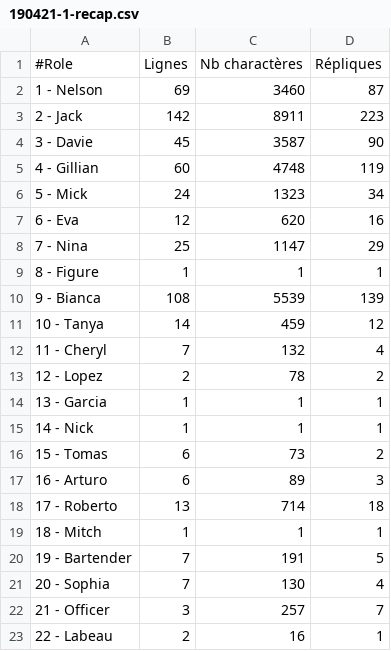
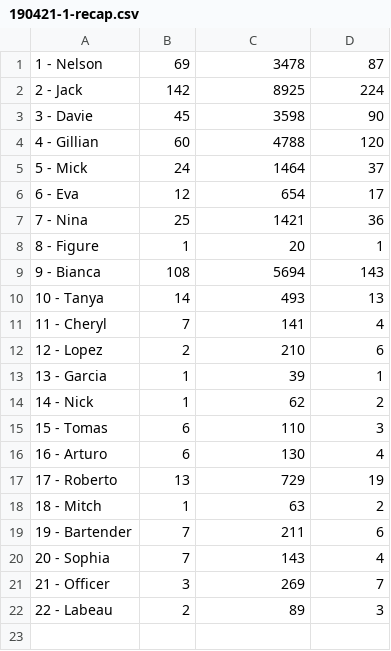
Before and after one commit to we-and/python_script_parser, a CSV file: tmp/190421-1/190421-1-recap.csv, drawn as a sheet.

```diff
--- a/tmp/190421-1/190421-1-recap.csv
+++ b/tmp/190421-1/190421-1-recap.csv
@@ -1,23 +1,22 @@
-#Role,Lignes,Nb charactères,Répliques
-1 - Nelson,69,3460,87
-2 - Jack,142,8911,223
-3 - Davie,45,3587,90
-4 - Gillian,60,4748,119
-5 - Mick,24,1323,34
-6 - Eva,12,620,16
-7 - Nina,25,1147,29
-8 - Figure,1,1,1
-9 - Bianca,108,5539,139
-10 - Tanya,14,459,12
-11 - Cheryl,7,132,4
-12 - Lopez,2,78,2
-13 - Garcia,1,1,1
-14 - Nick,1,1,1
-15 - Tomas,6,73,2
-16 - Arturo,6,89,3
-17 - Roberto,13,714,18
-18 - Mitch,1,1,1
-19 - Bartender,7,191,5
-20 - Sophia,7,130,4
-21 - Officer,3,257,7
-22 - Labeau,2,16,1
+1 - Nelson,69,3478,87
+2 - Jack,142,8925,224
+3 - Davie,45,3598,90
+4 - Gillian,60,4788,120
+5 - Mick,24,1464,37
+6 - Eva,12,654,17
+7 - Nina,25,1421,36
+8 - Figure,1,20,1
+9 - Bianca,108,5694,143
+10 - Tanya,14,493,13
+11 - Cheryl,7,141,4
+12 - Lopez,2,210,6
+13 - Garcia,1,39,1
+14 - Nick,1,62,2
+15 - Tomas,6,110,3
+16 - Arturo,6,130,4
+17 - Roberto,13,729,19
+18 - Mitch,1,63,2
+19 - Bartender,7,211,6
+20 - Sophia,7,143,4
+21 - Officer,3,269,7
+22 - Labeau,2,89,3
```
Also changed, not shown: 10 other files.
